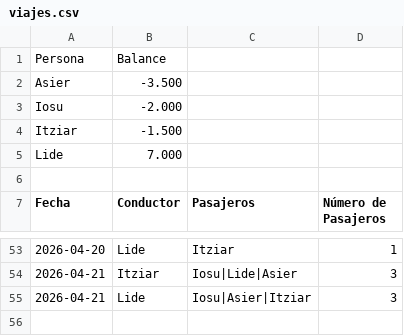
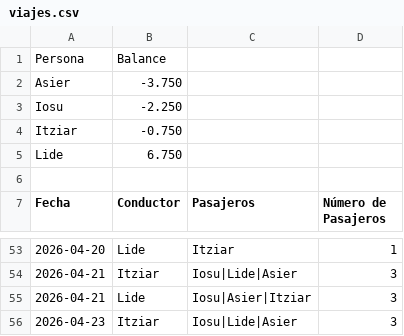
Before and after one commit to iosugomez/kotxea-backend, a CSV file: datos/viajes.csv, drawn as a sheet; only a part is shown, gaps mark what is left out.

Commit message:
Update viajes.csv 2026-04-23T08:59:17.804619

```diff
--- a/datos/viajes.csv
+++ b/datos/viajes.csv
@@ -1,6 +1,6 @@
 Persona,Balance
-Asier,-3.500
-Iosu,-2.000
-Itziar,-1.500
-Lide,7.000
+Asier,-3.750
+Iosu,-2.250
+Itziar,-0.750
+Lide,6.750
 
@@ -55 +55,2 @@ Fecha,Conductor,Pasajeros,Número de Pasajeros
 2026-04-21,Lide,"Iosu|Asier|Itziar",3
+2026-04-23,Itziar,"Iosu|Lide|Asier",3
```
